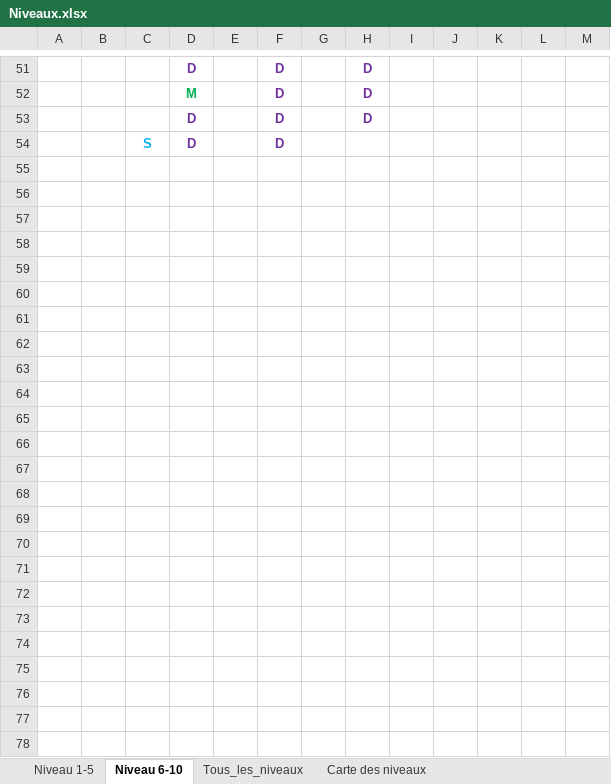
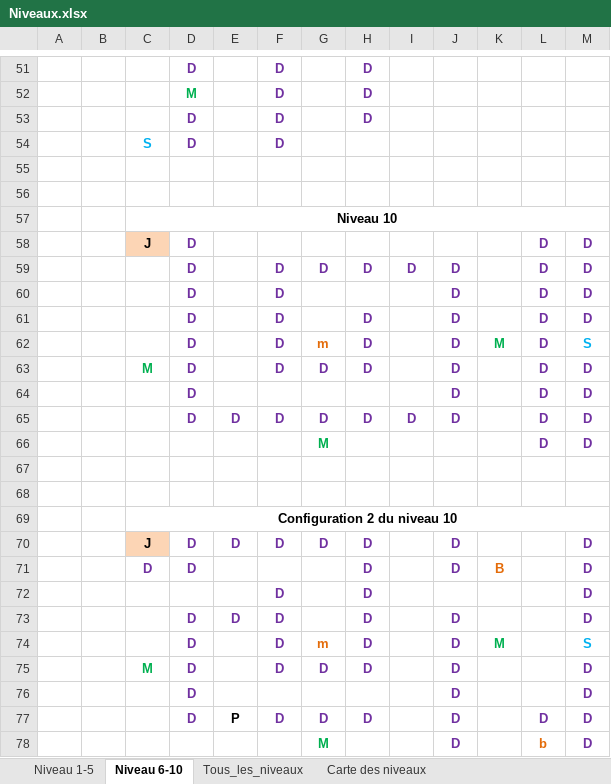
Before and after one commit to jringenbach/FearTheDungeon, an Excel workbook: Niveaux.xlsx, sheet Niveau 6-10, drawn as a sheet; only a part is shown, gaps mark what is left out; values as stored, in another font and other column widths than the file's, no borders; the diff names each change by its address in the sheet, - before the commit and + after, or states it on an @@ line.

Commit message:
Début implémentation du niveau 10

```diff
--- a/Niveaux.xlsx (sheet Niveau 6-10)
+++ b/Niveaux.xlsx (sheet Niveau 6-10)
+row 55: (empty)
+row 56: (empty)
+row 57:  |  | Niveau 10
+row 58:  |  | J | D |  |  |  |  |  |  |  | D | D
+row 59:  |  |  | D |  | D | D | D | D | D |  | D | D
+row 60:  |  |  | D |  | D |  |  |  | D |  | D | D
+row 61:  |  |  | D |  | D |  | D |  | D |  | D | D
+row 62:  |  |  | D |  | D | m | D |  | D | M | D | S
+row 63:  |  | M | D |  | D | D | D |  | D |  | D | D
+row 64:  |  |  | D |  |  |  |  |  | D |  | D | D
+row 65:  |  |  | D | D | D | D | D | D | D |  | D | D
+row 66:  |  |  |  |  |  | M |  |  |  |  | D | D
+row 67: (empty)
+row 68: (empty)
+row 69:  |  | Configuration 2 du niveau 10
+row 70:  |  | J | D | D | D | D | D |  | D |  |  | D
+row 71:  |  | D | D |  |  |  | D |  | D | B |  | D
+row 72:  |  |  |  |  | D |  | D |  |  |  |  | D
+row 73:  |  |  | D | D | D |  | D |  | D |  |  | D
+row 74:  |  |  | D |  | D | m | D |  | D | M |  | S
+row 75:  |  | M | D |  | D | D | D |  | D |  |  | D
+row 76:  |  |  | D |  |  |  |  |  | D |  |  | D
+row 77:  |  |  | D | P | D | D | D |  | D |  | D | D
+row 78:  |  |  |  |  |  | M |  |  | D |  | b | D
```
Also changed, not shown: sheet Tous_les_niveaux, 2 other files.
